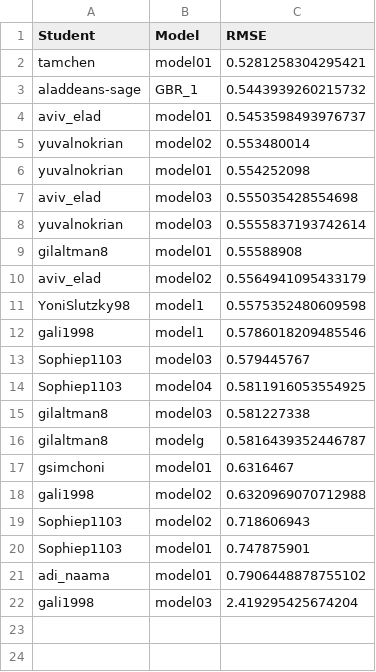
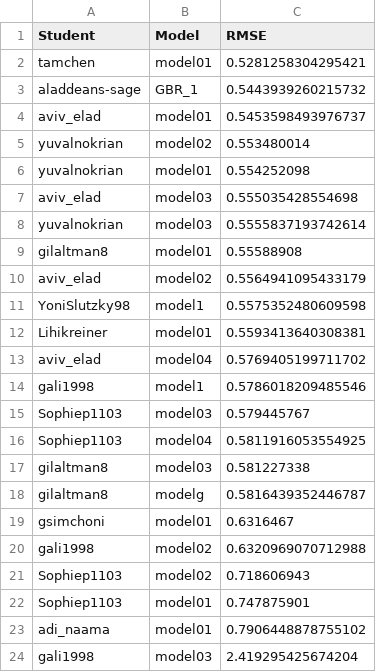
Before and after one commit to DSApps-2023/Class_Slides, a CSV file: leaderboard.csv, drawn as a sheet.

Commit message:
Updates leaderboard

```diff
--- a/leaderboard.csv
+++ b/leaderboard.csv
@@ -11,2 +11,4 @@ aviv_elad,model02,0.5564941095433179
 YoniSlutzky98,model1,0.5575352480609598
+Lihikreiner,model01,0.5593413640308381
+aviv_elad,model04,0.5769405199711702
 gali1998,model1,0.5786018209485546
```
Also changed, not shown: 1 other file.
